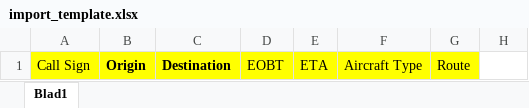
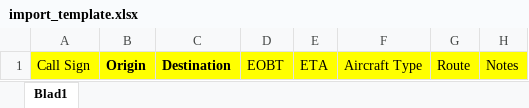
Before and after one commit to daveroverts/bmac, an Excel workbook: public/import_template.xlsx, sheet Blad1, drawn as a sheet; values as stored, in another font and other column widths than the file's, no borders; the diff names each change by its address in the sheet, - before the commit and + after, or states it on an @@ line.

Commit message:
Import notes when we have them

```diff
--- a/public/import_template.xlsx (sheet Blad1)
+++ b/public/import_template.xlsx (sheet Blad1)
-H1: (empty)
+H1: Notes
-H1 fill: none
+H1 fill: #FFFF00
```
Also changed, not shown: 3 other files.
